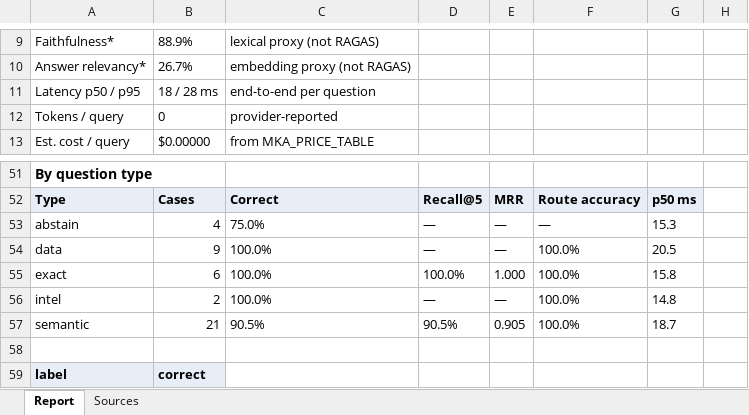
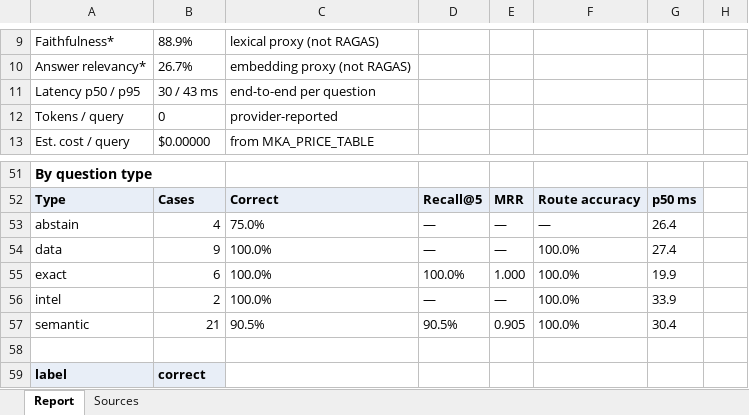
Before and after one commit to codemunna82-source/Multi-Agent-Knowledge-Assistant, an Excel workbook: docs/eval/eval_report.xlsx, sheet Report, drawn as a sheet; only a part is shown, gaps mark what is left out; values as stored, in another font and other column widths than the file's, no borders; charts and pictures not drawn; the diff covers the shown part only; the diff names each change by its address in the sheet, - before the commit and + after, or states it on an @@ line.

```diff
--- a/docs/eval/eval_report.xlsx (sheet Report)
+++ b/docs/eval/eval_report.xlsx (sheet Report)
-B11: 18 / 28 ms
+B11: 30 / 43 ms
-G53: 15.3
+G53: 26.4
-G54: 20.5
+G54: 27.4
-G55: 15.8
+G55: 19.9
-G56: 14.8
+G56: 33.9
-G57: 18.7
+G57: 30.4
```
Also changed, not shown: 55 edited cells elsewhere in this sheet, sheet Sources, docs/eval/eval_report_extended.xlsx, 29 other files.
